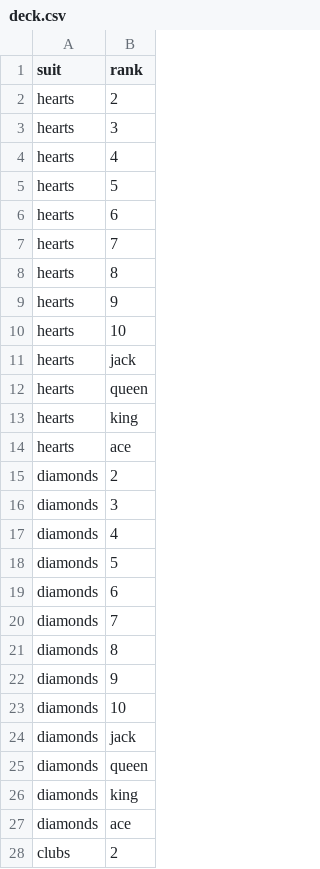
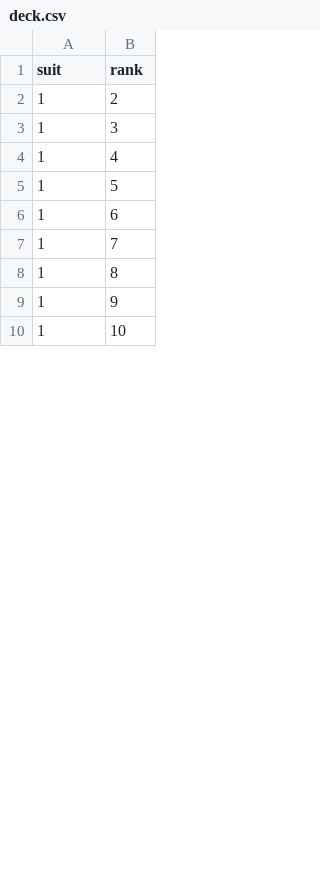
Before and after one commit to harutokon/holdem_bot, a CSV file: deck.csv, drawn as a sheet; only a part is shown; the diff covers the shown part only.

```diff
--- a/deck.csv
+++ b/deck.csv
@@ -1,28 +1,10 @@
 suit,rank
-hearts,2
-hearts,3
-hearts,4
-hearts,5
-hearts,6
-hearts,7
-hearts,8
-hearts,9
-hearts,10
-hearts,jack
-hearts,queen
-hearts,king
-hearts,ace
-diamonds,2
-diamonds,3
-diamonds,4
-diamonds,5
-diamonds,6
-diamonds,7
-diamonds,8
-diamonds,9
-diamonds,10
-diamonds,jack
-diamonds,queen
-diamonds,king
-diamonds,ace
-clubs,2
+1,2
+1,3
+1,4
+1,5
+1,6
+1,7
+1,8
+1,9
+1,10
```
Also changed, not shown: 43 added rows and 25 removed rows elsewhere in this file, 3 other files.
